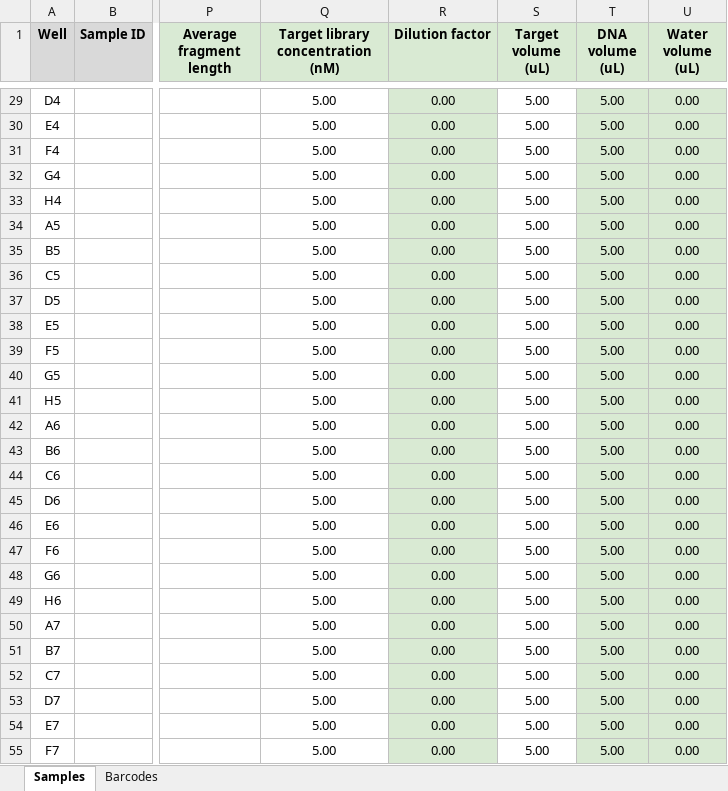
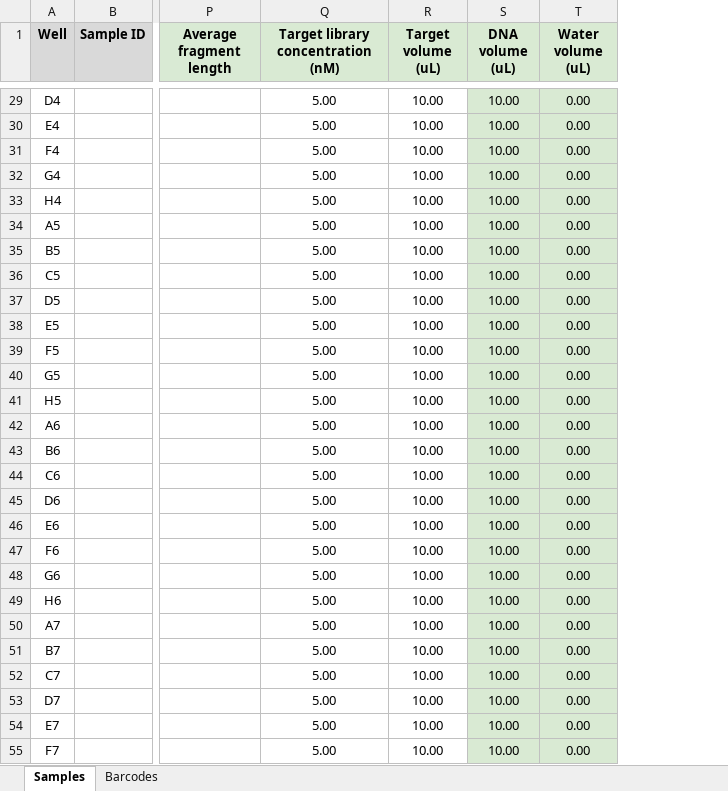
Before and after one commit to CholGen/bacpage-resources, an Excel workbook: laboratory-resources/Sample Tracking Worksheet.xlsx, sheet Samples, drawn as a sheet; only a part is shown, gaps mark what is left out; values as stored, in another font and other column widths than the file's, no borders; conditional formats not drawn; removed rows and columns are numbered as before the commit, all else as after; the diff covers the shown part only; the diff names each change by its address in the sheet, - before the commit and + after, or states it on an @@ line.

```diff
--- a/laboratory-resources/Sample Tracking Worksheet.xlsx (sheet Samples)
+++ b/laboratory-resources/Sample Tracking Worksheet.xlsx (sheet Samples)
-column R (Dilution factor), rows 29-55: all 0.00
-R29:R55 (Target volume (uL)): 5.00
+R29:R55 (Target volume (uL)): 10.00
-S29:S55 (DNA volume (uL)): 5.00
+S29:S55 (DNA volume (uL)): 10.00
```
Also changed, not shown: 140 edited cells elsewhere in this sheet, formulas that keep their value.
